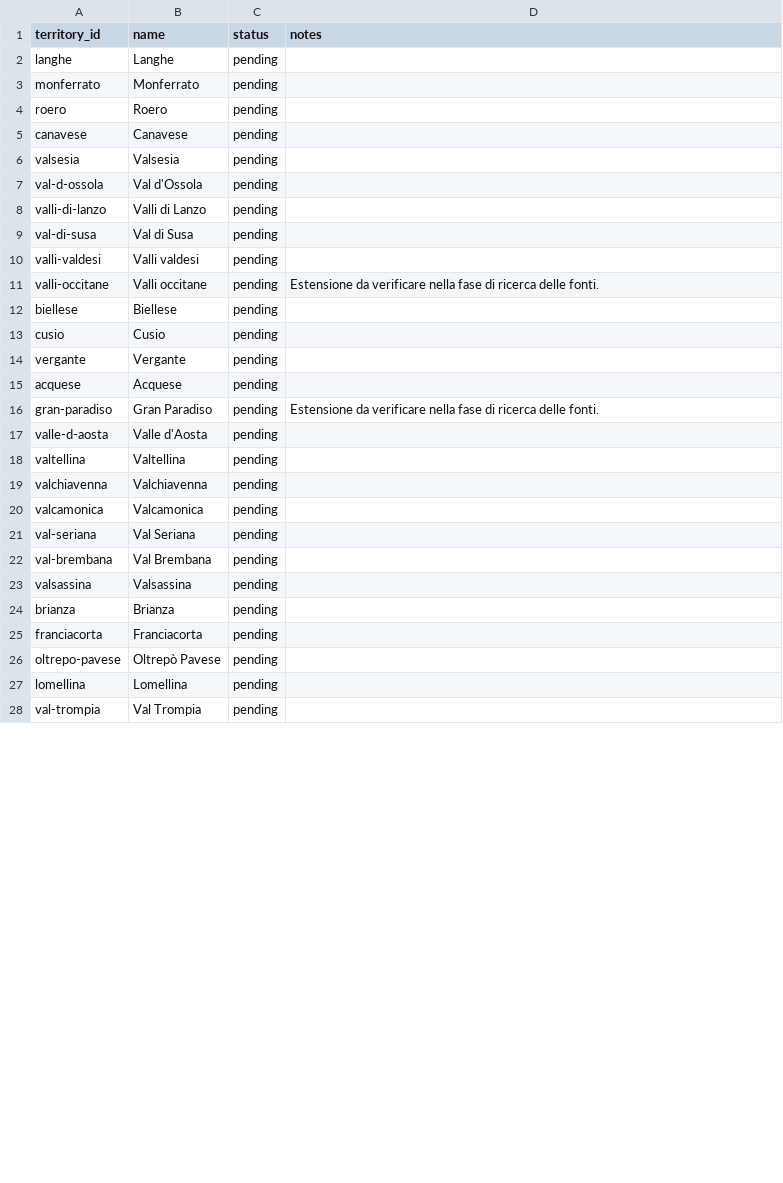
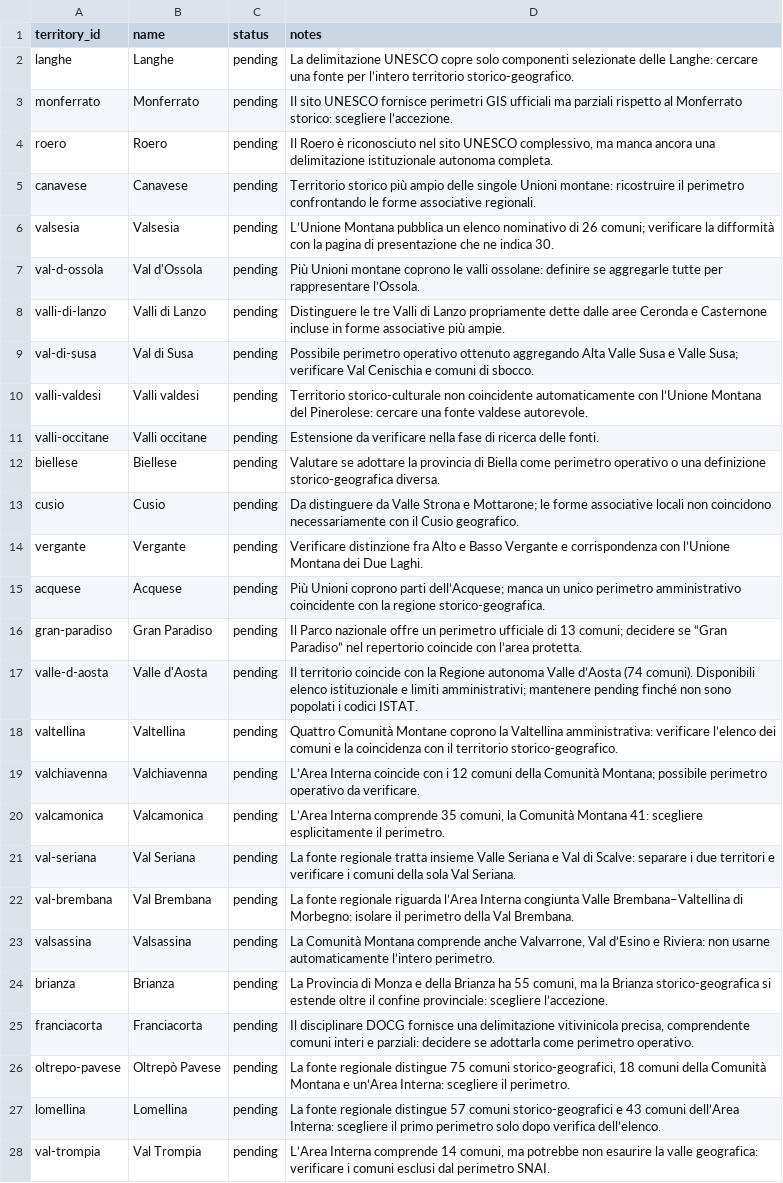
Before and after one commit to jobonaf/northern-italy-geographical-areas, a CSV file: data/territories.csv, drawn as a sheet; only a part is shown; the diff covers the shown part only.

Commit message:
added sources for Lombardia, Piemonte, Valle d'Aosta

```diff
--- a/data/territories.csv
+++ b/data/territories.csv
@@ -1,28 +1,28 @@
 territory_id,name,status,notes
-langhe,Langhe,pending,
-monferrato,Monferrato,pending,
-roero,Roero,pending,
-canavese,Canavese,pending,
-valsesia,Valsesia,pending,
-val-d-ossola,Val d'Ossola,pending,
-valli-di-lanzo,Valli di Lanzo,pending,
-val-di-susa,Val di Susa,pending,
-valli-valdesi,Valli valdesi,pending,
+langhe,Langhe,pending,La delimitazione UNESCO copre solo componenti selezionate delle Langhe: cercare una fonte per l’intero territorio storico-geografico.
+monferrato,Monferrato,pending,Il sito UNESCO fornisce perimetri GIS ufficiali ma parziali rispetto al Monferrato storico: scegliere l’accezione.
+roero,Roero,pending,"Il Roero è riconosciuto nel sito UNESCO complessivo, ma manca ancora una delimitazione istituzionale autonoma completa."
+canavese,Canavese,pending,Territorio storico più ampio delle singole Unioni montane: ricostruire il perimetro confrontando le forme associative regionali.
+valsesia,Valsesia,pending,L’Unione Montana pubblica un elenco nominativo di 26 comuni; verificare la difformità con la pagina di presentazione che ne indica 30.
+val-d-ossola,Val d'Ossola,pending,Più Unioni montane coprono le valli ossolane: definire se aggregarle tutte per rappresentare l’Ossola.
+valli-di-lanzo,Valli di Lanzo,pending,Distinguere le tre Valli di Lanzo propriamente dette dalle aree Ceronda e Casternone incluse in forme associative più ampie.
+val-di-susa,Val di Susa,pending,Possibile perimetro operativo ottenuto aggregando Alta Valle Susa e Valle Susa; verificare Val Cenischia e comuni di sbocco.
+valli-valdesi,Valli valdesi,pending,Territorio storico-culturale non coincidente automaticamente con l’Unione Montana del Pinerolese: cercare una fonte valdese autorevole.
 valli-occitane,Valli occitane,pending,Estensione da verificare nella fase di ricerca delle fonti.
-biellese,Biellese,pending,
-cusio,Cusio,pending,
-vergante,Vergante,pending,
-acquese,Acquese,pending,
-gran-paradiso,Gran Paradiso,pending,Estensione da verificare nella fase di ricerca delle fonti.
-valle-d-aosta,Valle d'Aosta,pending,
-valtellina,Valtellina,pending,
-valchiavenna,Valchiavenna,pending,
-valcamonica,Valcamonica,pending,
-val-seriana,Val Seriana,pending,
-val-brembana,Val Brembana,pending,
-valsassina,Valsassina,pending,
-brianza,Brianza,pending,
-franciacorta,Franciacorta,pending,
-oltrepo-pavese,Oltrepò Pavese,pending,
-lomellina,Lomellina,pending,
-val-trompia,Val Trompia,pending,
+biellese,Biellese,pending,Valutare se adottare la provincia di Biella come perimetro operativo o una definizione storico-geografica diversa.
+cusio,Cusio,pending,Da distinguere da Valle Strona e Mottarone; le forme associative locali non coincidono necessariamente con il Cusio geografico.
+vergante,Vergante,pending,Verificare distinzione fra Alto e Basso Vergante e corrispondenza con l’Unione Montana dei Due Laghi.
+acquese,Acquese,pending,Più Unioni coprono parti dell’Acquese; manca un unico perimetro amministrativo coincidente con la regione storico-geografica.
+gran-paradiso,Gran Paradiso,pending,Il Parco nazionale offre un perimetro ufficiale di 13 comuni; decidere se “Gran Paradiso” nel repertorio coincide con l’area protetta.
+valle-d-aosta,Valle d'Aosta,pending,Il territorio coincide con la Regione autonoma Valle d’Aosta (74 comuni). Disponibili elenco istituzionale e limiti amministrativi; mantenere pending finché non sono popolati i codici ISTAT.
+valtellina,Valtellina,pending,Quattro Comunità Montane coprono la Valtellina amministrativa: verificare l’elenco dei comuni e la coincidenza con il territorio storico-geografico.
+valchiavenna,Valchiavenna,pending,L’Area Interna coincide con i 12 comuni della Comunità Montana; possibile perimetro operativo da verificare.
+valcamonica,Valcamonica,pending,"L’Area Interna comprende 35 comuni, la Comunità Montana 41: scegliere esplicitamente il perimetro."
+val-seriana,Val Seriana,pending,La fonte regionale tratta insieme Valle Seriana e Val di Scalve: separare i due territori e verificare i comuni della sola Val Seriana.
+val-brembana,Val Brembana,pending,La fonte regionale riguarda l’Area Interna congiunta Valle Brembana–Valtellina di Morbegno: isolare il perimetro della Val Brembana.
+valsassina,Valsassina,pending,"La Comunità Montana comprende anche Valvarrone, Val d’Esino e Riviera: non usarne automaticamente l’intero perimetro."
+brianza,Brianza,pending,"La Provincia di Monza e della Brianza ha 55 comuni, ma la Brianza storico-geografica si estende oltre il confine provinciale: scegliere l’accezione."
+franciacorta,Franciacorta,pending,"Il disciplinare DOCG fornisce una delimitazione vitivinicola precisa, comprendente comuni interi e parziali: decidere se adottarla come perimetro operativo."
+oltrepo-pavese,Oltrepò Pavese,pending,"La fonte regionale distingue 75 comuni storico-geografici, 18 comuni della Comunità Montana e un’Area Interna: scegliere il perimetro."
+lomellina,Lomellina,pending,La fonte regionale distingue 57 comuni storico-geografici e 43 comuni dell’Area Interna: scegliere il primo perimetro solo dopo verifica dell’elenco.
+val-trompia,Val Trompia,pending,"L’Area Interna comprende 14 comuni, ma potrebbe non esaurire la valle geografica: verificare i comuni esclusi dal perimetro SNAI."
```
Also changed, not shown: 1 edited cell elsewhere in this file, 2 other files.
